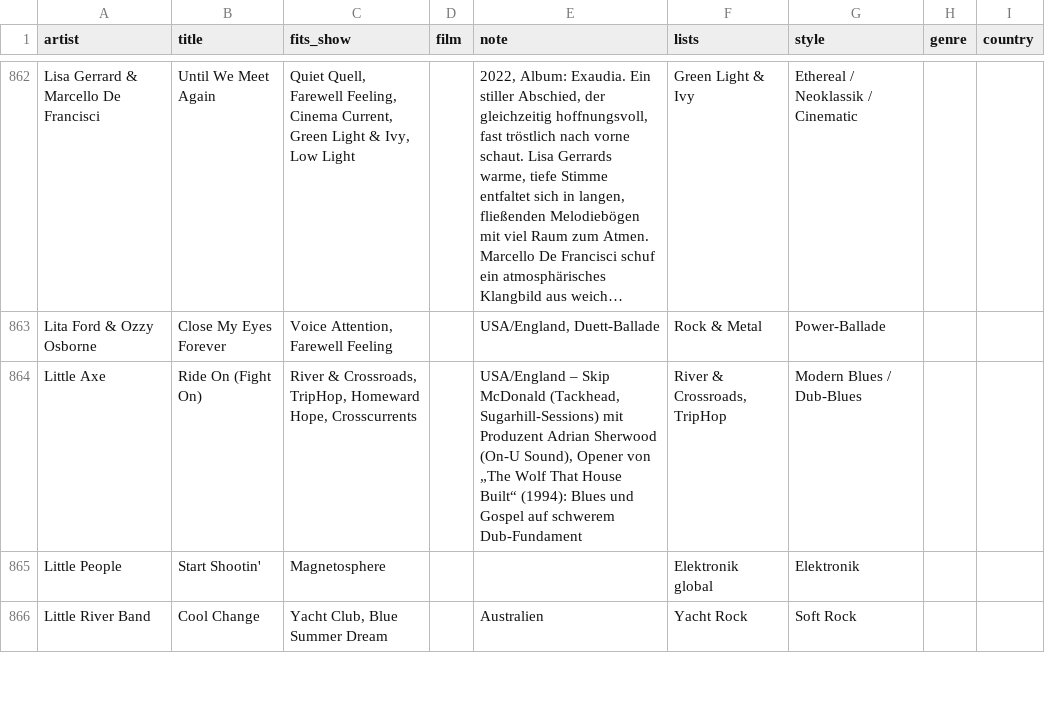
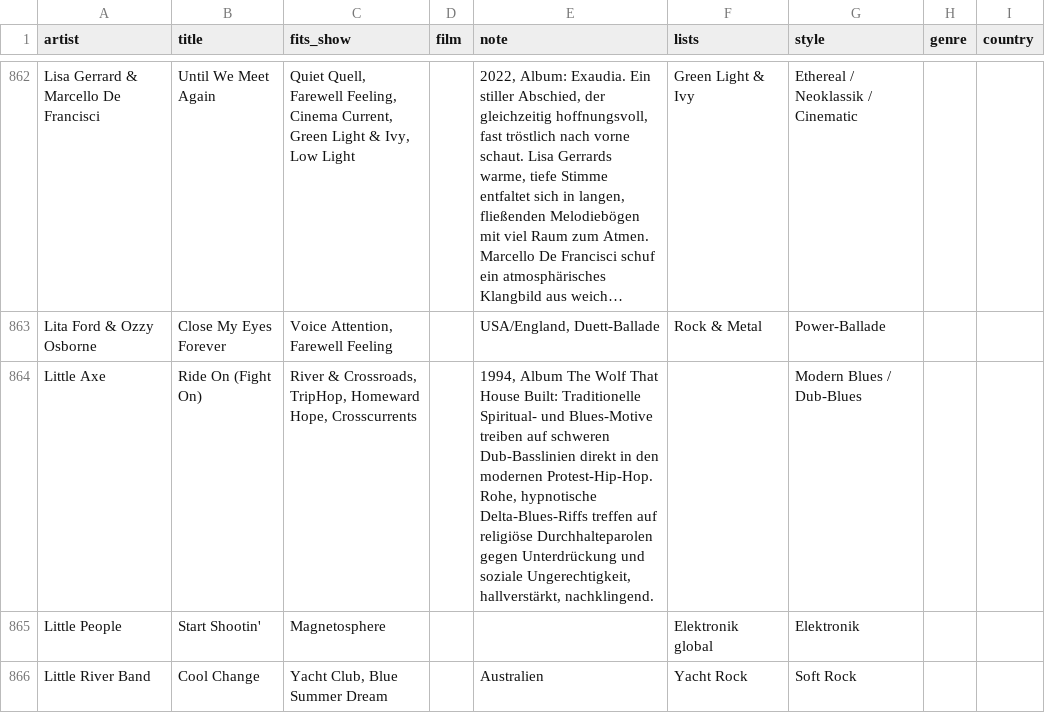
Before and after one commit to TF-Schedule/dj-claude-schedule, a CSV file: data/notes.csv, drawn as a sheet; only a part is shown, gaps mark what is left out; long unchanged cells end in …; the diff names each change by its address in the sheet, - before the commit and + after, or states it on an @@ line.

Commit message:
Fix details for 'Little Axe - Ride On (Fight On)'
Updated details for 'Little Axe - Ride On (Fight On)' including album information and description.

```diff
--- a/data/notes.csv
+++ b/data/notes.csv
-E864 (note): USA/England – Skip McDonald (Tackhead, Sugarhill-Sessions) mit Produzent Adrian Sherwood (On-U Sound), Opener von „The Wolf That House Built“ (1994): Blues und Gospel auf schwerem Dub-Fundament
+E864 (note): 1994, Album The Wolf That House Built: Traditionelle Spiritual- und Blues-Motive treiben auf schweren Dub-Basslinien direkt in den modernen Protest-Hip-Hop. Rohe, hypnotische Delta-Blues-Riffs treffen auf religiöse Durchhalteparolen gegen Unterdrückung und soziale Ungerechtigkeit, hallverstärkt, nachklingend.
-F864 (lists): River & Crossroads, TripHop
+F864 (lists): (empty)
```
